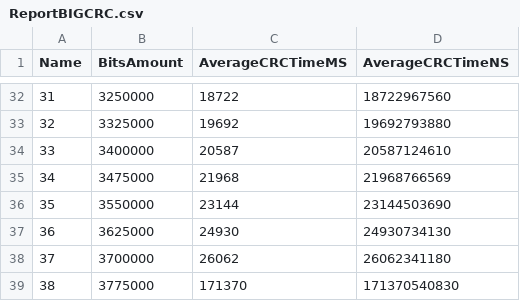
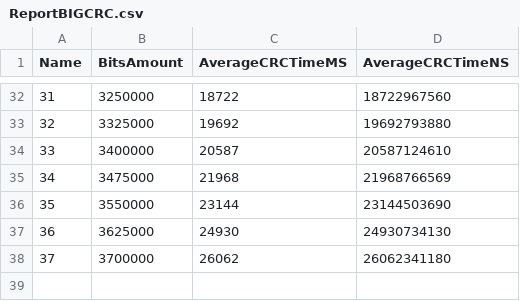
Before and after one commit to OscarMURA/Checksum-and-Cyclic-Redundancy-Check-CRC---Computation-and-Discrete-Structures-II, a CSV file: Report/ReportBIGCRC.csv, drawn as a sheet; only a part is shown, gaps mark what is left out.

```diff
--- a/Report/ReportBIGCRC.csv
+++ b/Report/ReportBIGCRC.csv
@@ -38,2 +38 @@ Name,BitsAmount,AverageCRCTimeMS,AverageCRCTimeNS
 37,3700000,26062,26062341180
-38,3775000,171370,171370540830
```
Also changed, not shown: Report/ReportBIGDUAL_SUM_16.csv, Report/ReportBIGDUAL_SUM_32.csv, 5 other files.
